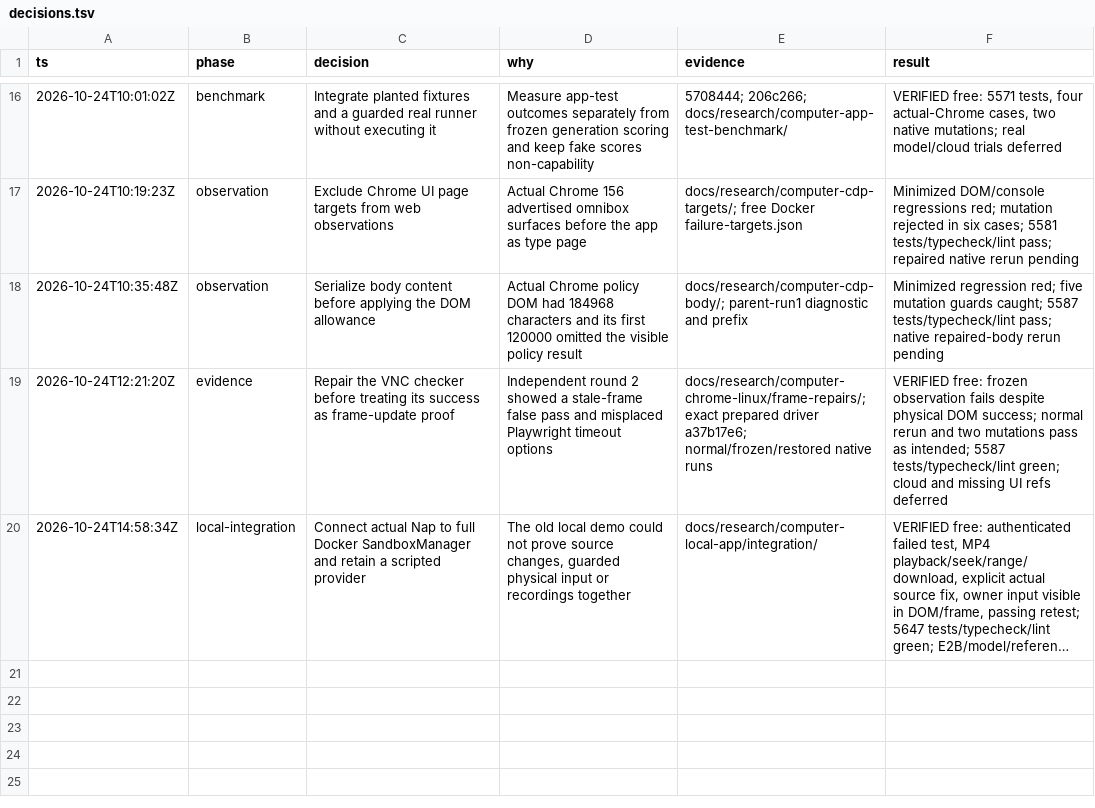
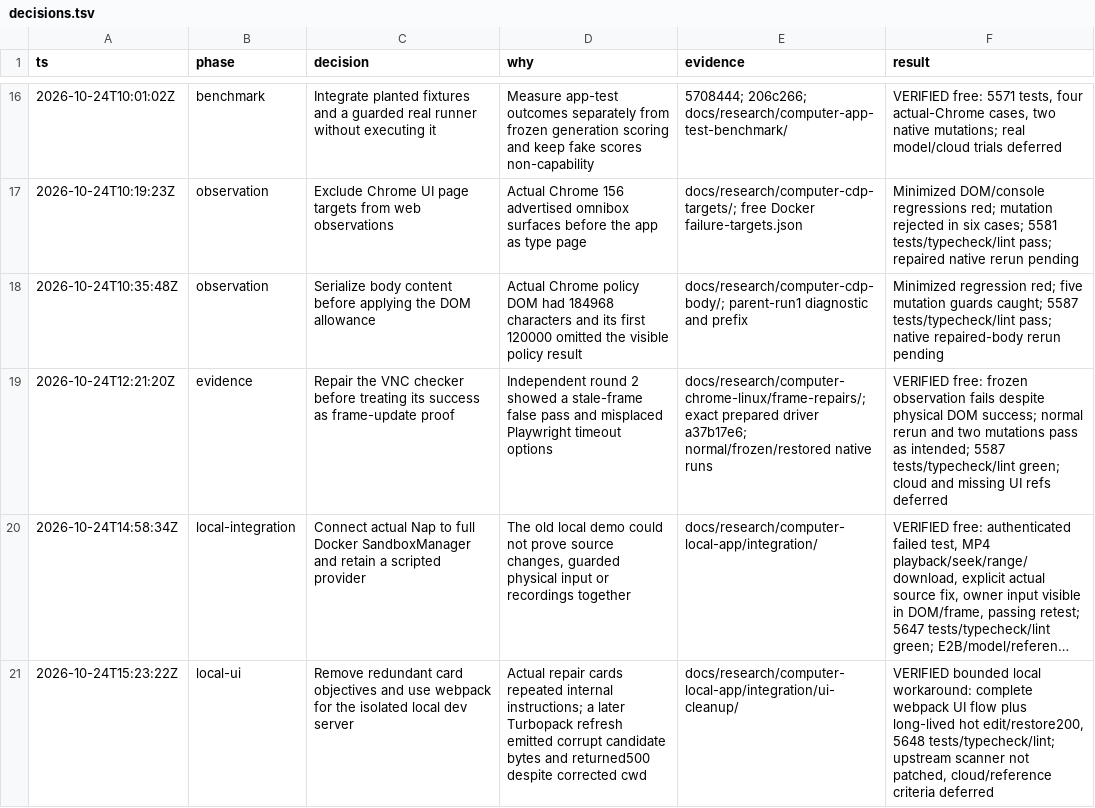
Before and after one commit to mangit955/nap, a TSV file: docs/research/computer-use-integration/decisions.tsv, drawn as a sheet; only a part is shown, gaps mark what is left out; long unchanged cells end in …; the diff names each change by its address in the sheet, - before the commit and + after, or states it on an @@ line.

Commit message:
wip(web): polish computer test cards and local reloads
Show assertions and results without repeating generated repair objectives. Run the isolated local Next server from its copied app directory with the supported webpack dev mode after actual long-lived Turbopack refreshes emitted corrupt CSS candidate bytes.

Verified both card-copy regressions, complete real authenticated computer/test/recording/fix/retest under webpack, subsequent hot edit and restoration, and final idle controls. 5648 free tests, typecheck and lint pass. Cloud validation and passive UI reference criteria remain open; no upstream dependency was changed.

Refs #152, #149

```diff
--- a/docs/research/computer-use-integration/decisions.tsv
+++ b/docs/research/computer-use-integration/decisions.tsv
+row 21: 2026-10-24T15:23:22Z | local-ui | Remove redundant card objectives and use webpack for the isolated local dev server | Actual repair cards repeated internal instructions; a later Turbopack refresh emitted corrupt candidate bytes and returned500 despite corrected cwd | docs/research/computer-local-app/integration/ui-cleanup/ | VERIFIED bounded local workaround: complete webpack UI flow plus long-lived hot edit/restore200, 5648 tests/typecheck/lint; upstream scanner not patched, cloud/reference criteria deferred
```
Also changed, not shown: 30 other files.
